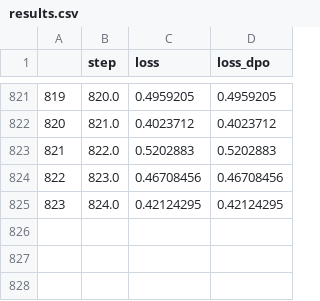
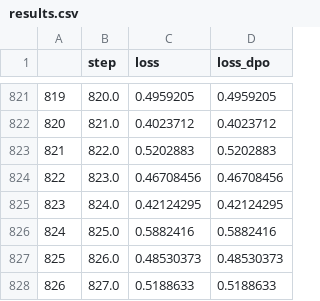
Before and after one commit to loutrebleu/qml, a CSV file: note/experiments/results/2025.04.14.195932/results.csv, drawn as a sheet; only a part is shown, gaps mark what is left out.

Commit message:
freeze data

```diff
--- a/note/experiments/results/2025.04.14.195932/results.csv
+++ b/note/experiments/results/2025.04.14.195932/results.csv
@@ -825 +825,4 @@
 823,824.0,0.42124295,0.42124295
+824,825.0,0.5882416,0.5882416
+825,826.0,0.48530373,0.48530373
+826,827.0,0.5188633,0.5188633
```
Also changed, not shown: note/experiments/results/2025.04.14.195932/vresults.csv, 1 other file.
